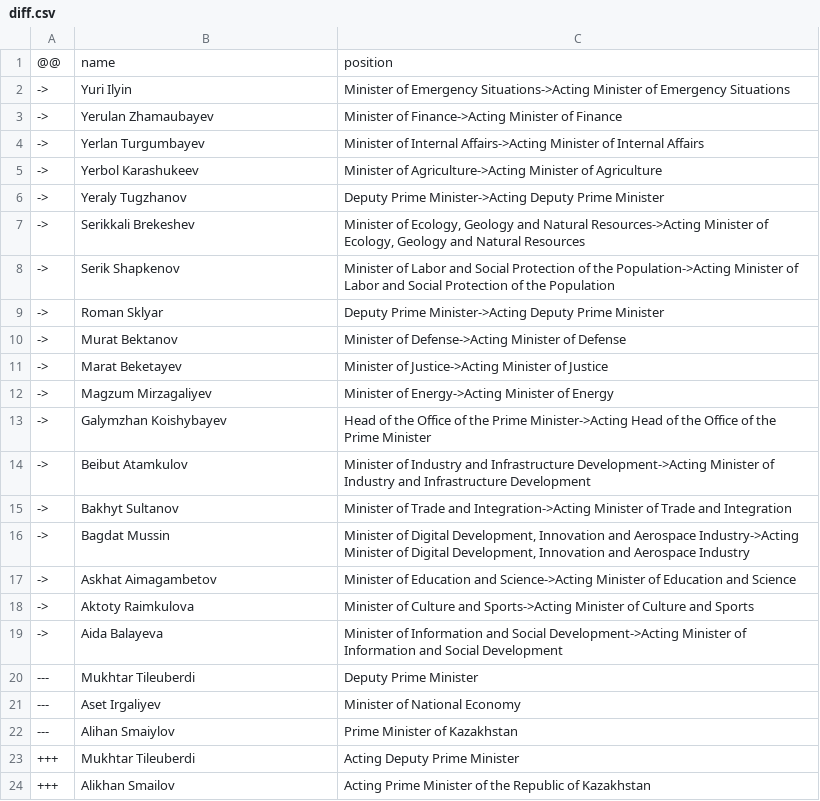
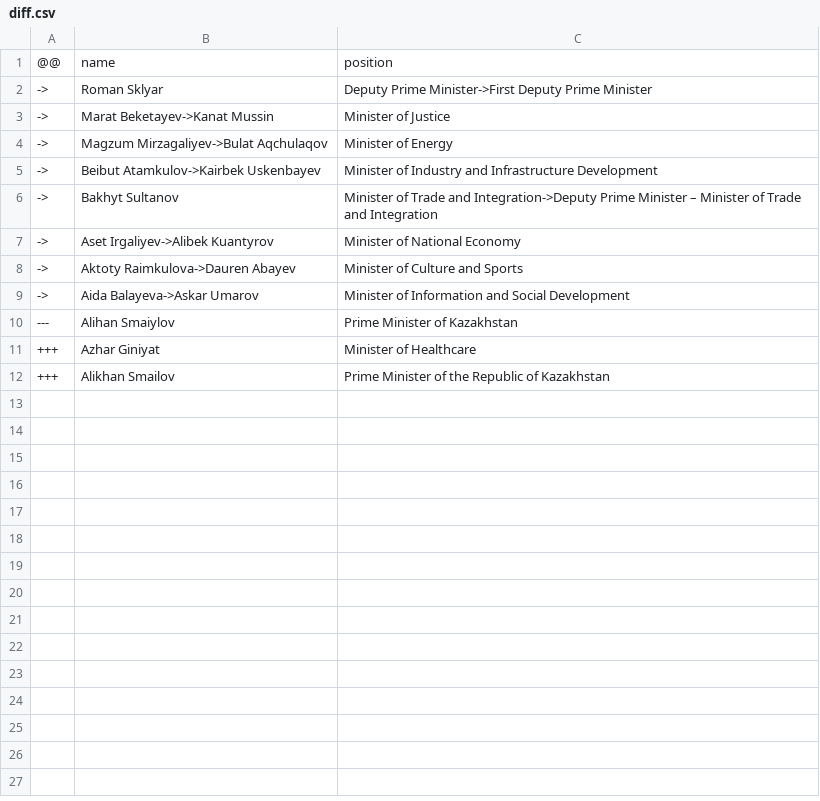
Before and after one commit to every-politician-scrapers/kazakhstan-cabinet, a CSV file: data/diff.csv, drawn as a sheet.

```diff
--- a/data/diff.csv
+++ b/data/diff.csv
@@ -1,24 +1,12 @@
 @@,name,position
-->,Yuri Ilyin,Minister of Emergency Situations->Acting Minister of Emergency Situations
-->,Yerulan Zhamaubayev,Minister of Finance->Acting Minister of Finance
-->,Yerlan Turgumbayev,Minister of Internal Affairs->Acting Minister of Internal Affairs
-->,Yerbol Karashukeev,Minister of Agriculture->Acting Minister of Agriculture
-->,Yeraly Tugzhanov,Deputy Prime Minister->Acting Deputy Prime Minister
-->,Serikkali Brekeshev,"Minister of Ecology, Geology and Natural Resources->Acting Minister of Ecology, Geology and Natural Resources"
-->,Serik Shapkenov,Minister of Labor and Social Protection of the Population->Acting Minister of Labor and Social Protection of the Population
-->,Roman Sklyar,Deputy Prime Minister->Acting Deputy Prime Minister
-->,Murat Bektanov,Minister of Defense->Acting Minister of Defense
-->,Marat Beketayev,Minister of Justice->Acting Minister of Justice
-->,Magzum Mirzagaliyev,Minister of Energy->Acting Minister of Energy
-->,Galymzhan Koishybayev,Head of the Office of the Prime Minister->Acting Head of the Office of the Prime Minister
-->,Beibut Atamkulov,Minister of Industry and Infrastructure Development->Acting Minister of Industry and Infrastructure Development
-->,Bakhyt Sultanov,Minister of Trade and Integration->Acting Minister of Trade and Integration
-->,Bagdat Mussin,"Minister of Digital Development, Innovation and Aerospace Industry->Acting Minister of Digital Development, Innovation and Aerospace Industry"
-->,Askhat Aimagambetov,Minister of Education and Science->Acting Minister of Education and Science
-->,Aktoty Raimkulova,Minister of Culture and Sports->Acting Minister of Culture and Sports
-->,Aida Balayeva,Minister of Information and Social Development->Acting Minister of Information and Social Development
----,Mukhtar Tileuberdi,Deputy Prime Minister
----,Aset Irgaliyev,Minister of National Economy
+->,Roman Sklyar,Deputy Prime Minister->First Deputy Prime Minister
+->,Marat Beketayev->Kanat Mussin,Minister of Justice
+->,Magzum Mirzagaliyev->Bulat Aqchulaqov,Minister of Energy
+->,Beibut Atamkulov->Kairbek Uskenbayev,Minister of Industry and Infrastructure Development
+->,Bakhyt Sultanov,Minister of Trade and Integration->Deputy Prime Minister – Minister of Trade and Integration
+->,Aset Irgaliyev->Alibek Kuantyrov,Minister of National Economy
+->,Aktoty Raimkulova->Dauren Abayev,Minister of Culture and Sports
+->,Aida Balayeva->Askar Umarov,Minister of Information and Social Development
 ---,Alihan Smaiylov,Prime Minister of Kazakhstan
-+++,Mukhtar Tileuberdi,Acting Deputy Prime Minister
-+++,Alikhan Smailov,Acting Prime Minister of the Republic of Kazakhstan
++++,Azhar Giniyat,Minister of Healthcare
++++,Alikhan Smailov,Prime Minister of the Republic of Kazakhstan
```
Also changed, not shown: data/official.csv.
